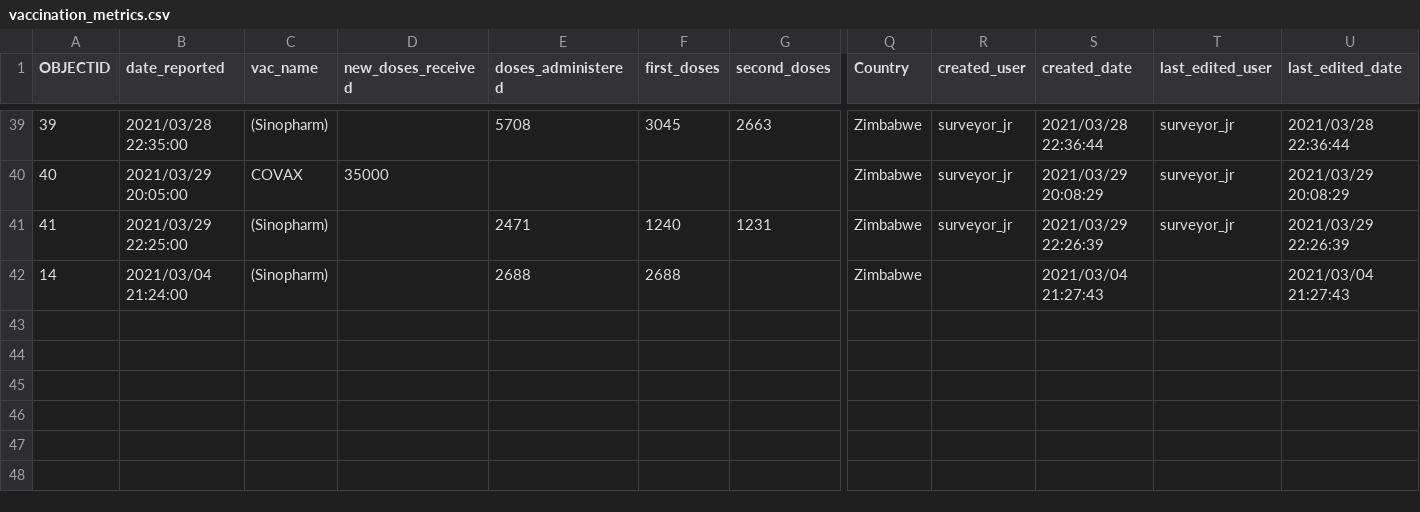
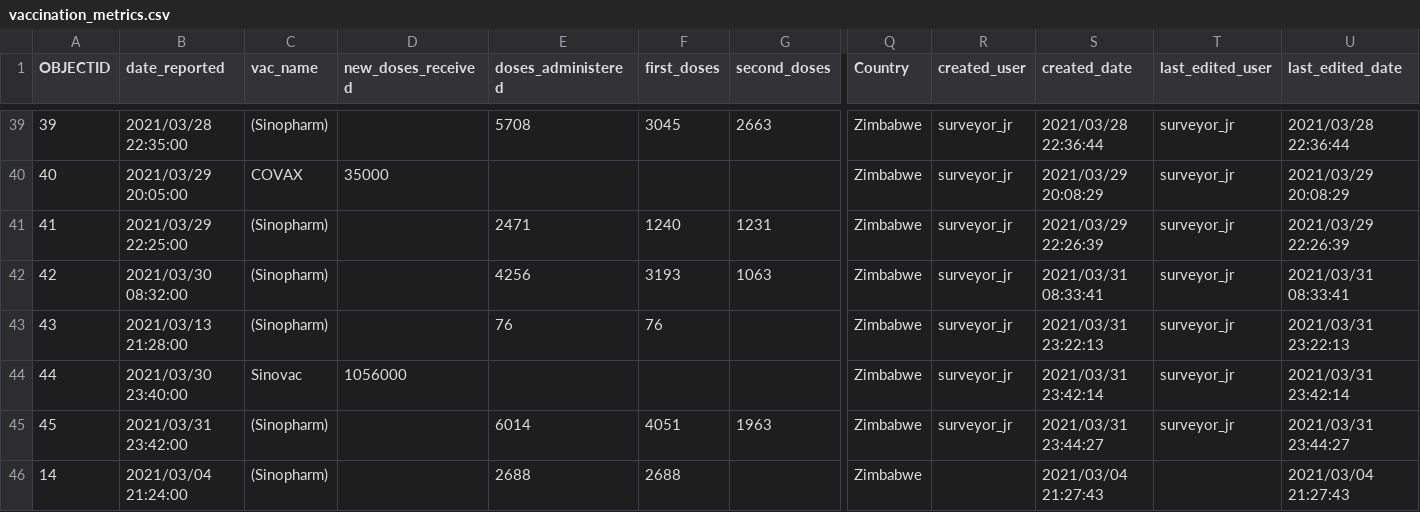
Before and after one commit to African-Surveyors-Connect/Zimbabwe-COVID-19-Data, a CSV file: vaccination_progress/vaccination_metrics.csv, drawn as a sheet; only a part is shown, gaps mark what is left out; rows hold the shown columns only; the diff names each change by its address in the sheet, - before the commit and + after, or states it on an @@ line.

```diff
--- a/vaccination_progress/vaccination_metrics.csv
+++ b/vaccination_progress/vaccination_metrics.csv
+row 42: 42 | 2021/03/30 08:32:00 | (Sinopharm) |  | 4256 | 3193 | 1063 | Zimbabwe | surveyor_jr | 2021/03/31 08:33:41 | surveyor_jr | 2021/03/31 08:33:41
+row 43: 43 | 2021/03/13 21:28:00 | (Sinopharm) |  | 76 | 76 |  | Zimbabwe | surveyor_jr | 2021/03/31 23:22:13 | surveyor_jr | 2021/03/31 23:22:13
+row 44: 44 | 2021/03/30 23:40:00 | Sinovac | 1056000 |  |  |  | Zimbabwe | surveyor_jr | 2021/03/31 23:42:14 | surveyor_jr | 2021/03/31 23:42:14
+row 45: 45 | 2021/03/31 23:42:00 | (Sinopharm) |  | 6014 | 4051 | 1963 | Zimbabwe | surveyor_jr | 2021/03/31 23:44:27 | surveyor_jr | 2021/03/31 23:44:27
```
Also changed, not shown: cumulative_table/daily_cumulative_records.csv, 1 other file.
